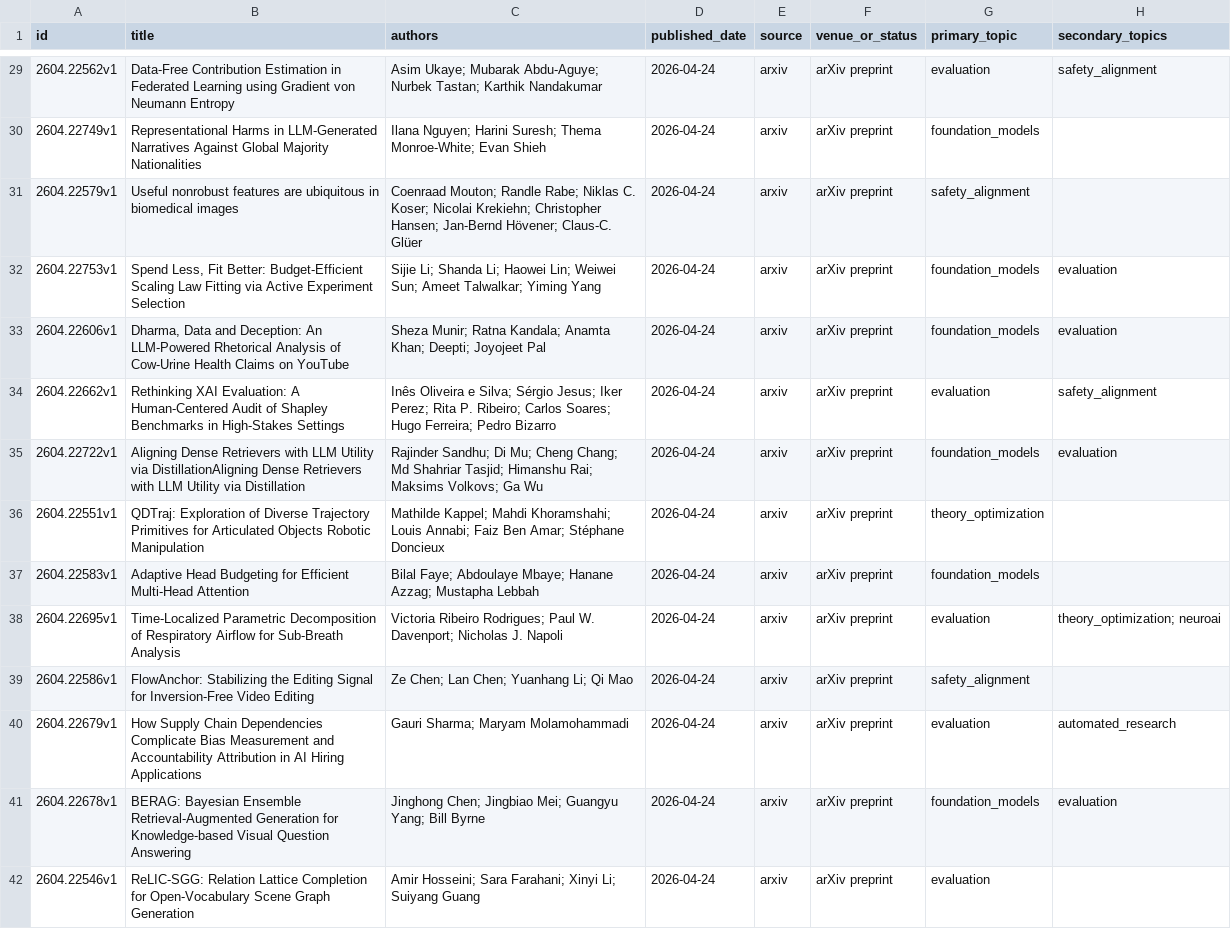
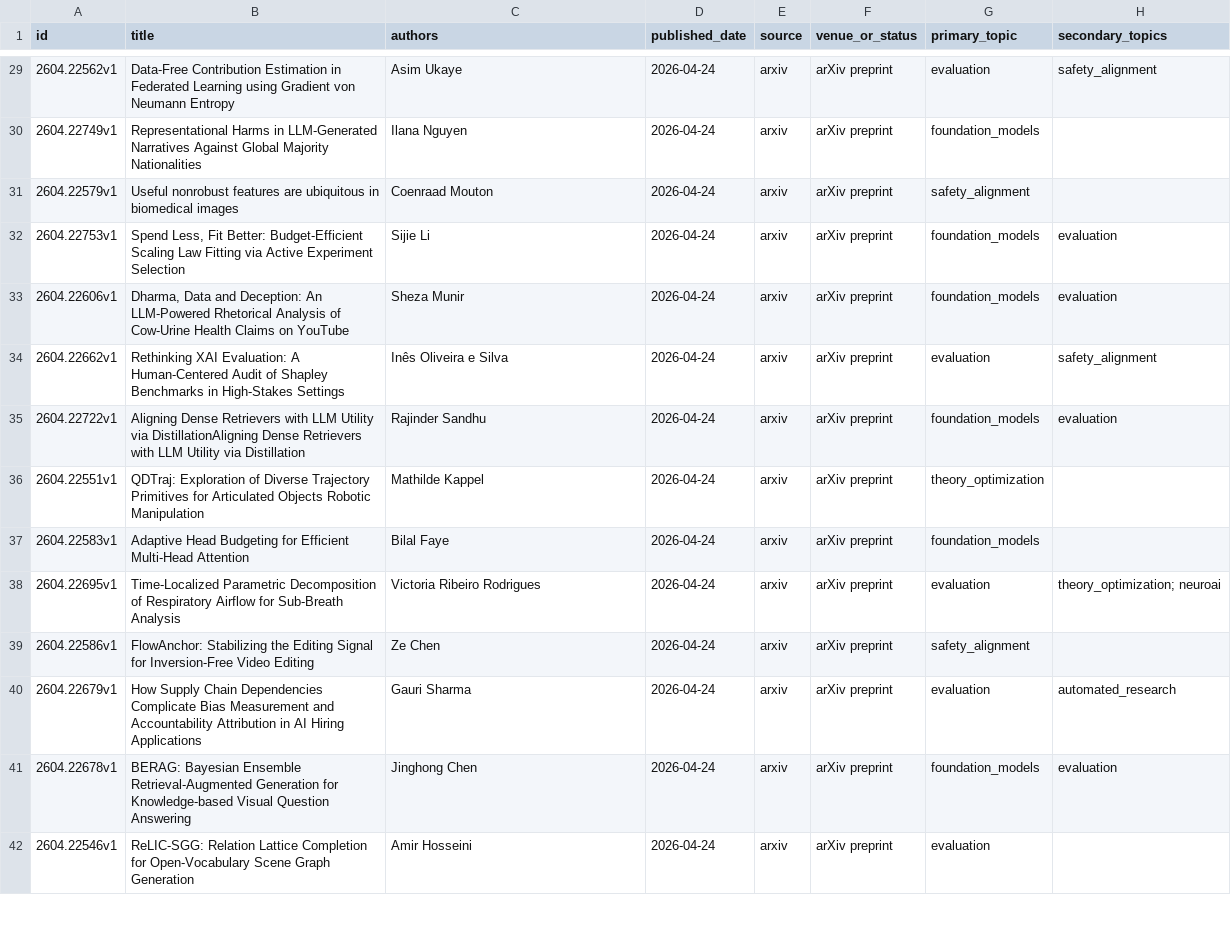
Before and after one commit to EmaRimoldi/ai-paper-digest, a CSV file: data/papers.csv, drawn as a sheet; only a part is shown, gaps mark what is left out; the diff covers the shown part only; the diff names each change by its address in the sheet, - before the commit and + after, or states it on an @@ line.

```diff
--- a/data/papers.csv
+++ b/data/papers.csv
-C29 (authors): Asim Ukaye; Mubarak Abdu-Aguye; Nurbek Tastan; Karthik Nandakumar
+C29 (authors): Asim Ukaye
-C30 (authors): Ilana Nguyen; Harini Suresh; Thema Monroe-White; Evan Shieh
+C30 (authors): Ilana Nguyen
-C31 (authors): Coenraad Mouton; Randle Rabe; Niklas C. Koser; Nicolai Krekiehn; Christopher Hansen; Jan-Bernd Hövener; Claus-C. Glüer
+C31 (authors): Coenraad Mouton
-C32 (authors): Sijie Li; Shanda Li; Haowei Lin; Weiwei Sun; Ameet Talwalkar; Yiming Yang
+C32 (authors): Sijie Li
-C33 (authors): Sheza Munir; Ratna Kandala; Anamta Khan; Deepti; Joyojeet Pal
+C33 (authors): Sheza Munir
-C34 (authors): …Oliveira e Silva; Sérgio Jesus; Iker Perez; Rita P. Ribeiro; Carlos Soares; Hugo Ferreira; Pedro Bizarro
+C34 (authors): …Oliveira e Silva
-C35 (authors): Rajinder Sandhu; Di Mu; Cheng Chang; Md Shahriar Tasjid; Himanshu Rai; Maksims Volkovs; Ga Wu
+C35 (authors): Rajinder Sandhu
-C36 (authors): Mathilde Kappel; Mahdi Khoramshahi; Louis Annabi; Faiz Ben Amar; Stéphane Doncieux
+C36 (authors): Mathilde Kappel
-C37 (authors): Bilal Faye; Abdoulaye Mbaye; Hanane Azzag; Mustapha Lebbah
+C37 (authors): Bilal Faye
-C38 (authors): Victoria Ribeiro Rodrigues; Paul W. Davenport; Nicholas J. Napoli
+C38 (authors): Victoria Ribeiro Rodrigues
-C39 (authors): Ze Chen; Lan Chen; Yuanhang Li; Qi Mao
+C39 (authors): Ze Chen
-C40 (authors): Gauri Sharma; Maryam Molamohammadi
+C40 (authors): Gauri Sharma
-C41 (authors): Jinghong Chen; Jingbiao Mei; Guangyu Yang; Bill Byrne
+C41 (authors): Jinghong Chen
-C42 (authors): Amir Hosseini; Sara Farahani; Xinyi Li; Suiyang Guang
+C42 (authors): Amir Hosseini
```
Also changed, not shown: 57 edited cells elsewhere in this file, 23 other files.
